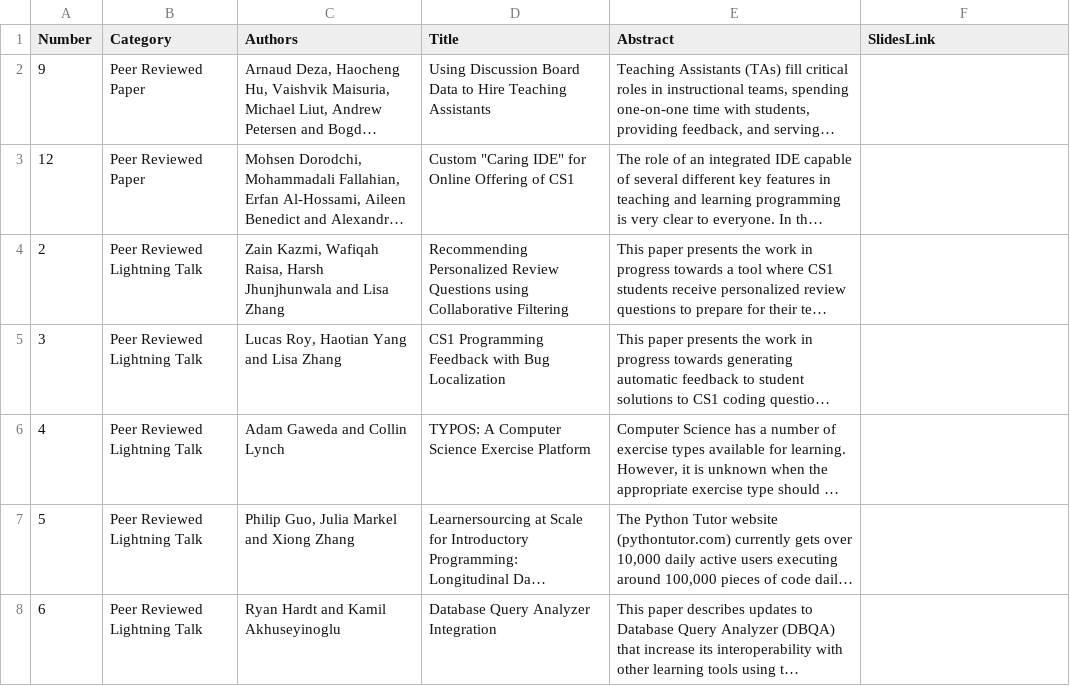
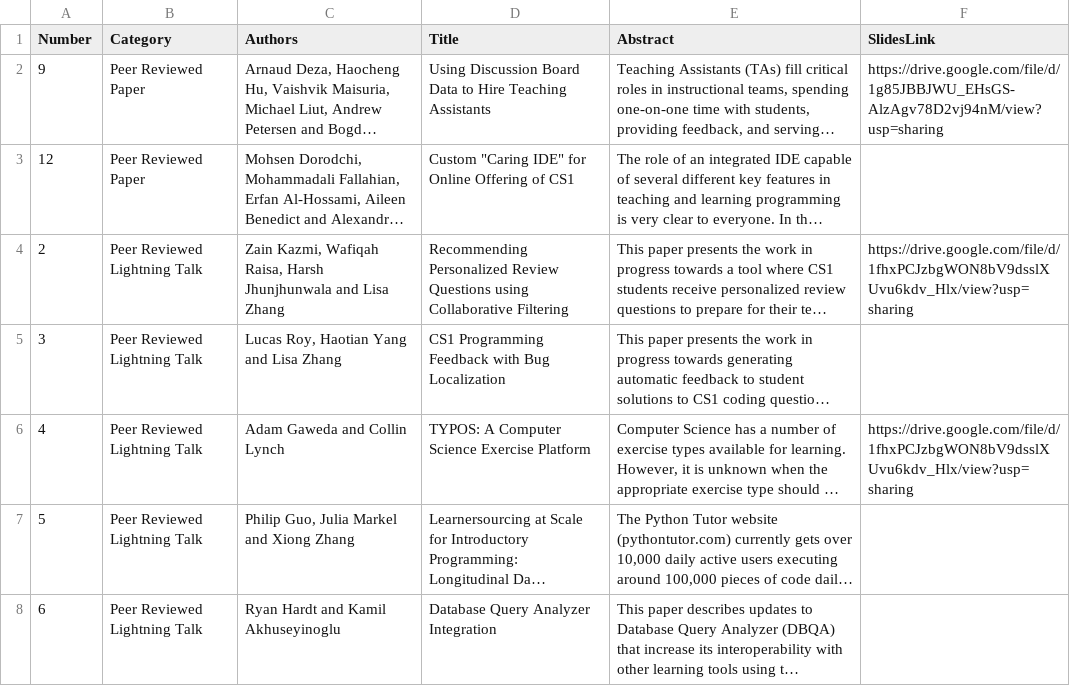
Before and after one commit to CSSPLICE/CSSPLICE.github.io, a CSV file: LAS20/splice_las20.csv, drawn as a sheet; only a part is shown; long unchanged cells end in …; the diff names each change by its address in the sheet, - before the commit and + after, or states it on an @@ line.

Commit message:
Couple of presentation slides added

```diff
--- a/LAS20/splice_las20.csv
+++ b/LAS20/splice_las20.csv
-F2 (SlidesLink): (empty)
+F2 (SlidesLink): https://drive.google.com/file/d/1g85JBBJWU_EHsGS-AlzAgv78D2vj94nM/view?usp=sharing
-F4 (SlidesLink): (empty)
+F4 (SlidesLink): https://drive.google.com/file/d/1fhxPCJzbgWON8bV9dsslXUvu6kdv_Hlx/view?usp=sharing
-F6 (SlidesLink): (empty)
+F6 (SlidesLink): https://drive.google.com/file/d/1fhxPCJzbgWON8bV9dsslXUvu6kdv_Hlx/view?usp=sharing
```
Also changed, not shown: 1 other file.
